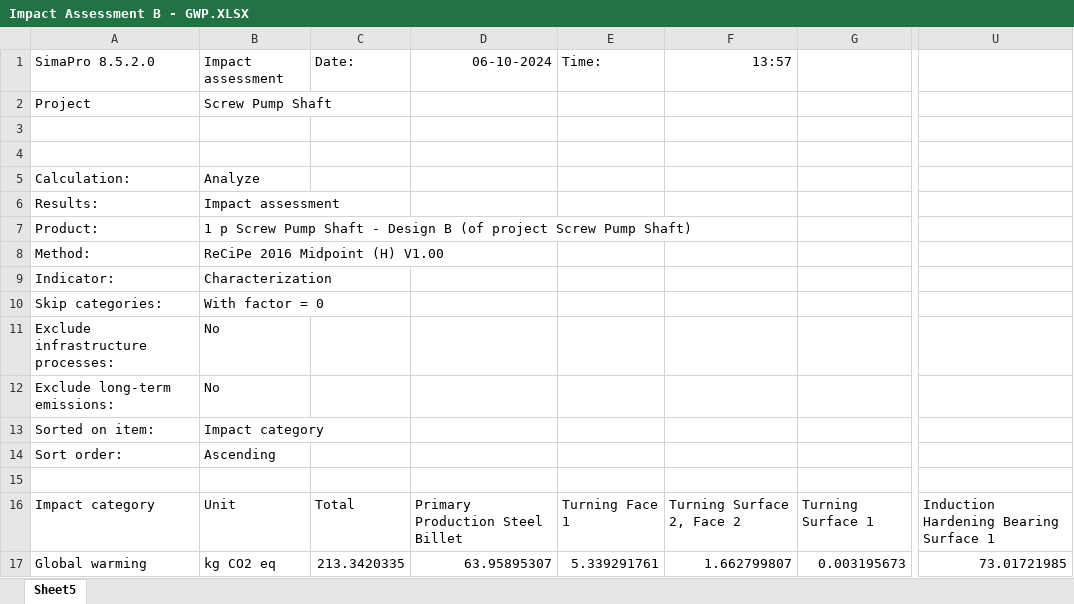
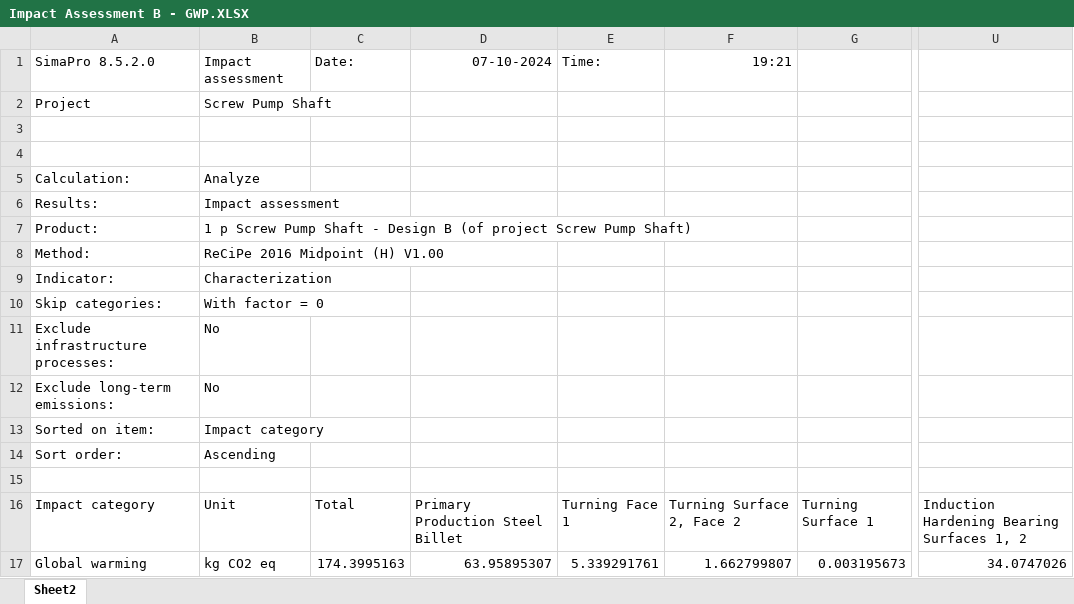
Before and after one commit to teodor-vernica/study, an Excel workbook: public/lcad-evaluation/assets/data/LCA/Design B/Impact Assessment B - GWP.XLSX, sheet Sheet2, drawn as a sheet; only a part is shown, gaps mark what is left out; values as stored, in another font and other column widths than the file's, no borders; the diff names each change by its address in the sheet, - before the commit and + after, or states it on an @@ line.

Commit message:
Updated demo application and LCA data with less impacful hardening process.

```diff
--- a/public/lcad-evaluation/assets/data/LCA/Design B/Impact Assessment B - GWP.XLSX (sheet Sheet2)
+++ b/public/lcad-evaluation/assets/data/LCA/Design B/Impact Assessment B - GWP.XLSX (sheet Sheet2)
-sheet tab: Sheet5
+sheet tab: Sheet2
-D1: 06-10-2024
+D1: 07-10-2024
-F1: 13:57
+F1: 19:21
-U16: Induction Hardening Bearing Surface 1
+U16: Induction Hardening Bearing Surfaces 1, 2
-C17: 213.3420335
+C17: 174.3995163
-U17: 73.01721985
+U17: 34.0747026
```
Also changed, not shown: public/lcad-evaluation/assets/data/LCA/Design A/Impact Assessment A - GWP.XLSX, public/lcad-evaluation/assets/data/LCA/Design A/Process contribution A - Amount.XLSX, 26 other files.
